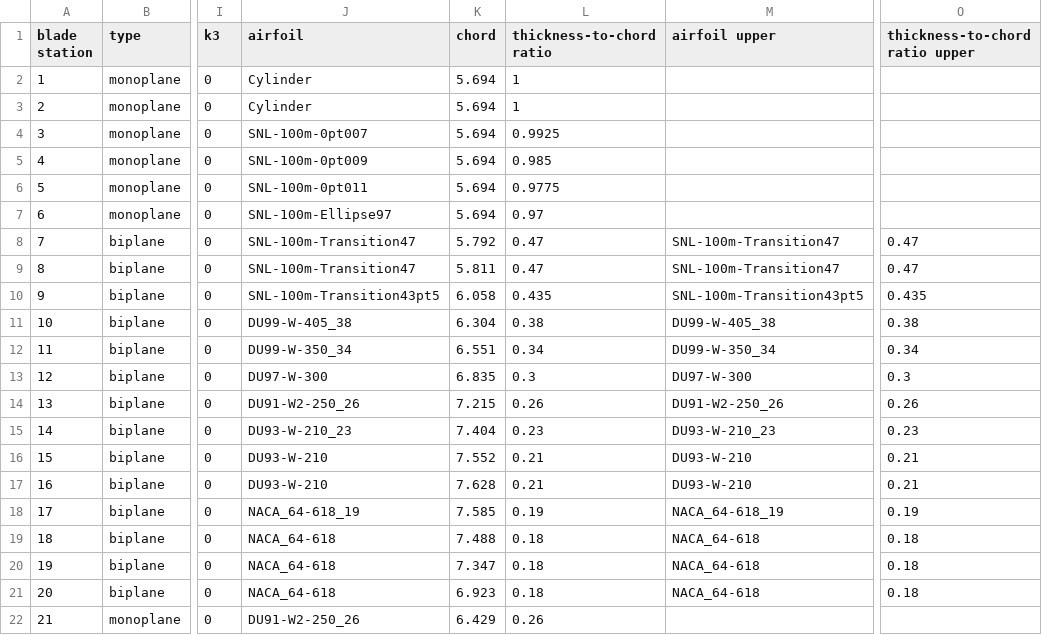
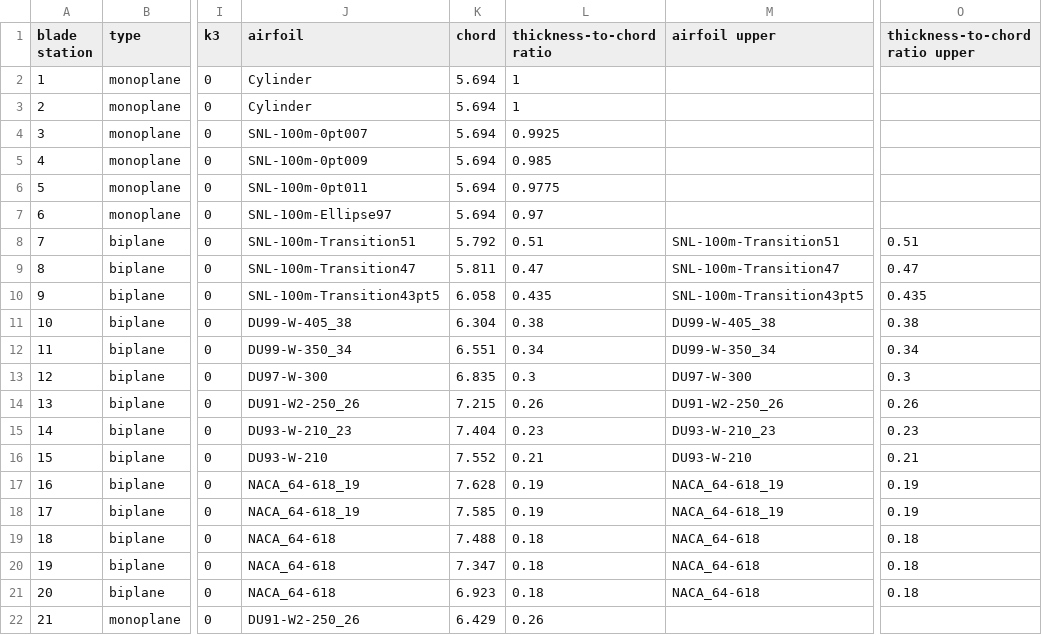
Before and after one commit to perryjohnson/biplaneblade, a CSV file: biplane_flap-sym_no-stagger/blade_definition.csv, drawn as a sheet; only a part is shown, gaps mark what is left out; the diff names each change by its address in the sheet, - before the commit and + after, or states it on an @@ line.

Commit message:
added color picking for mayavi blade plots, sort of smoothed out noise in thickness vs span for biplane blade near x=19

```diff
--- a/biplane_flap-sym_no-stagger/blade_definition.csv
+++ b/biplane_flap-sym_no-stagger/blade_definition.csv
-J8 (airfoil): SNL-100m-Transition47
+J8 (airfoil): SNL-100m-Transition51
-L8 (thickness-to-chord ratio): 0.47
+L8 (thickness-to-chord ratio): 0.51
-M8 (airfoil upper): SNL-100m-Transition47
+M8 (airfoil upper): SNL-100m-Transition51
-O8 (thickness-to-chord ratio upper): 0.47
+O8 (thickness-to-chord ratio upper): 0.51
-J17 (airfoil): DU93-W-210
+J17 (airfoil): NACA_64-618_19
-L17 (thickness-to-chord ratio): 0.21
+L17 (thickness-to-chord ratio): 0.19
-M17 (airfoil upper): DU93-W-210
+M17 (airfoil upper): NACA_64-618_19
-O17 (thickness-to-chord ratio upper): 0.21
+O17 (thickness-to-chord ratio upper): 0.19
```
Also changed, not shown: 2 other files.
